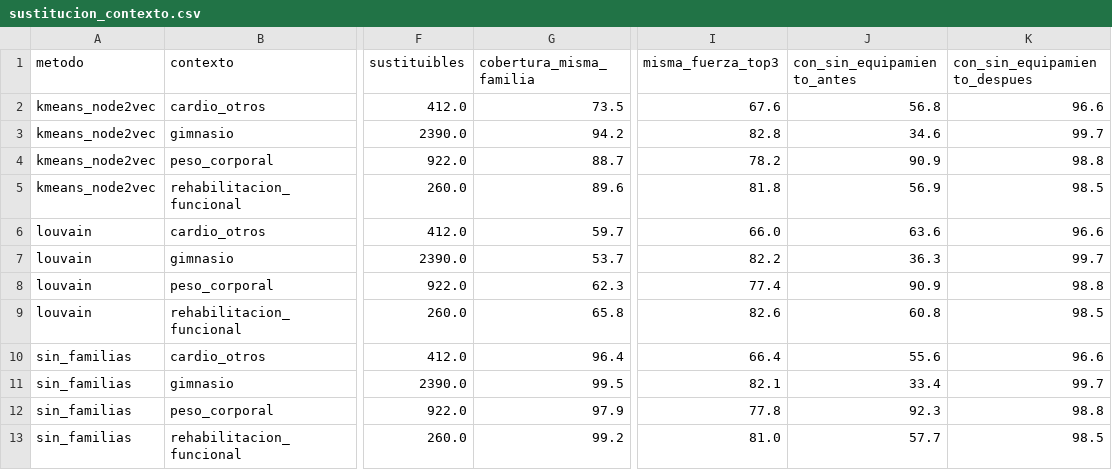
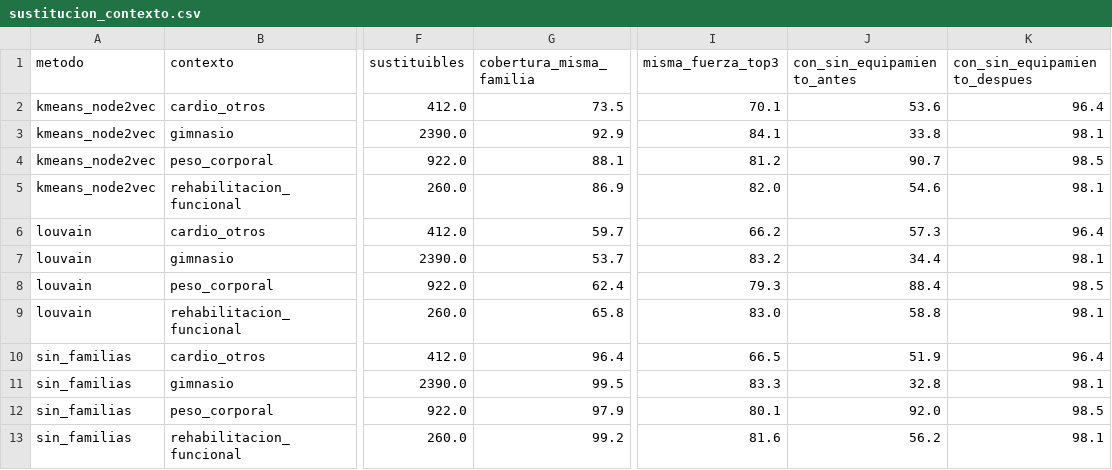
Before and after one commit to Unknumb/proyecto_gym, a CSV file: data/08_reporting/sustitucion_contexto.csv, drawn as a sheet; only a part is shown, gaps mark what is left out; the diff names each change by its address in the sheet, - before the commit and + after, or states it on an @@ line.

```diff
--- a/data/08_reporting/sustitucion_contexto.csv
+++ b/data/08_reporting/sustitucion_contexto.csv
-I2 (misma_fuerza_top3): 67.6
+I2 (misma_fuerza_top3): 70.1
-J2 (con_sin_equipamiento_antes): 56.8
+J2 (con_sin_equipamiento_antes): 53.6
-K2 (con_sin_equipamiento_despues): 96.6
+K2 (con_sin_equipamiento_despues): 96.4
-G3 (cobertura_misma_familia): 94.2
+G3 (cobertura_misma_familia): 92.9
-I3 (misma_fuerza_top3): 82.8
+I3 (misma_fuerza_top3): 84.1
-J3 (con_sin_equipamiento_antes): 34.6
+J3 (con_sin_equipamiento_antes): 33.8
-K3 (con_sin_equipamiento_despues): 99.7
+K3 (con_sin_equipamiento_despues): 98.1
-G4 (cobertura_misma_familia): 88.7
+G4 (cobertura_misma_familia): 88.1
-I4 (misma_fuerza_top3): 78.2
+I4 (misma_fuerza_top3): 81.2
-J4 (con_sin_equipamiento_antes): 90.9
+J4 (con_sin_equipamiento_antes): 90.7
-K4 (con_sin_equipamiento_despues): 98.8
+K4 (con_sin_equipamiento_despues): 98.5
-G5 (cobertura_misma_familia): 89.6
+G5 (cobertura_misma_familia): 86.9
-I5 (misma_fuerza_top3): 81.8
+I5 (misma_fuerza_top3): 82.0
-J5 (con_sin_equipamiento_antes): 56.9
+J5 (con_sin_equipamiento_antes): 54.6
-K5 (con_sin_equipamiento_despues): 98.5
+K5 (con_sin_equipamiento_despues): 98.1
-I6 (misma_fuerza_top3): 66.0
+I6 (misma_fuerza_top3): 66.2
-J6 (con_sin_equipamiento_antes): 63.6
+J6 (con_sin_equipamiento_antes): 57.3
-K6 (con_sin_equipamiento_despues): 96.6
+K6 (con_sin_equipamiento_despues): 96.4
-I7 (misma_fuerza_top3): 82.2
+I7 (misma_fuerza_top3): 83.2
-J7 (con_sin_equipamiento_antes): 36.3
+J7 (con_sin_equipamiento_antes): 34.4
-K7 (con_sin_equipamiento_despues): 99.7
+K7 (con_sin_equipamiento_despues): 98.1
-G8 (cobertura_misma_familia): 62.3
+G8 (cobertura_misma_familia): 62.4
-I8 (misma_fuerza_top3): 77.4
+I8 (misma_fuerza_top3): 79.3
-J8 (con_sin_equipamiento_antes): 90.9
+J8 (con_sin_equipamiento_antes): 88.4
-K8 (con_sin_equipamiento_despues): 98.8
+K8 (con_sin_equipamiento_despues): 98.5
-I9 (misma_fuerza_top3): 82.6
+I9 (misma_fuerza_top3): 83.0
-J9 (con_sin_equipamiento_antes): 60.8
+J9 (con_sin_equipamiento_antes): 58.8
-K9 (con_sin_equipamiento_despues): 98.5
+K9 (con_sin_equipamiento_despues): 98.1
-I10 (misma_fuerza_top3): 66.4
+I10 (misma_fuerza_top3): 66.5
-J10 (con_sin_equipamiento_antes): 55.6
+J10 (con_sin_equipamiento_antes): 51.9
-K10 (con_sin_equipamiento_despues): 96.6
+K10 (con_sin_equipamiento_despues): 96.4
-I11 (misma_fuerza_top3): 82.1
+I11 (misma_fuerza_top3): 83.3
-J11 (con_sin_equipamiento_antes): 33.4
+J11 (con_sin_equipamiento_antes): 32.8
-K11 (con_sin_equipamiento_despues): 99.7
+K11 (con_sin_equipamiento_despues): 98.1
-I12 (misma_fuerza_top3): 77.8
+I12 (misma_fuerza_top3): 80.1
-J12 (con_sin_equipamiento_antes): 92.3
+J12 (con_sin_equipamiento_antes): 92.0
-K12 (con_sin_equipamiento_despues): 98.8
+K12 (con_sin_equipamiento_despues): 98.5
-I13 (misma_fuerza_top3): 81.0
+I13 (misma_fuerza_top3): 81.6
-J13 (con_sin_equipamiento_antes): 57.7
+J13 (con_sin_equipamiento_antes): 56.2
-K13 (con_sin_equipamiento_despues): 98.5
+K13 (con_sin_equipamiento_despues): 98.1
```
Also changed, not shown: data/08_reporting/familias_perfiles.csv, data/08_reporting/sustitucion_cobertura.csv, 5 other files.
